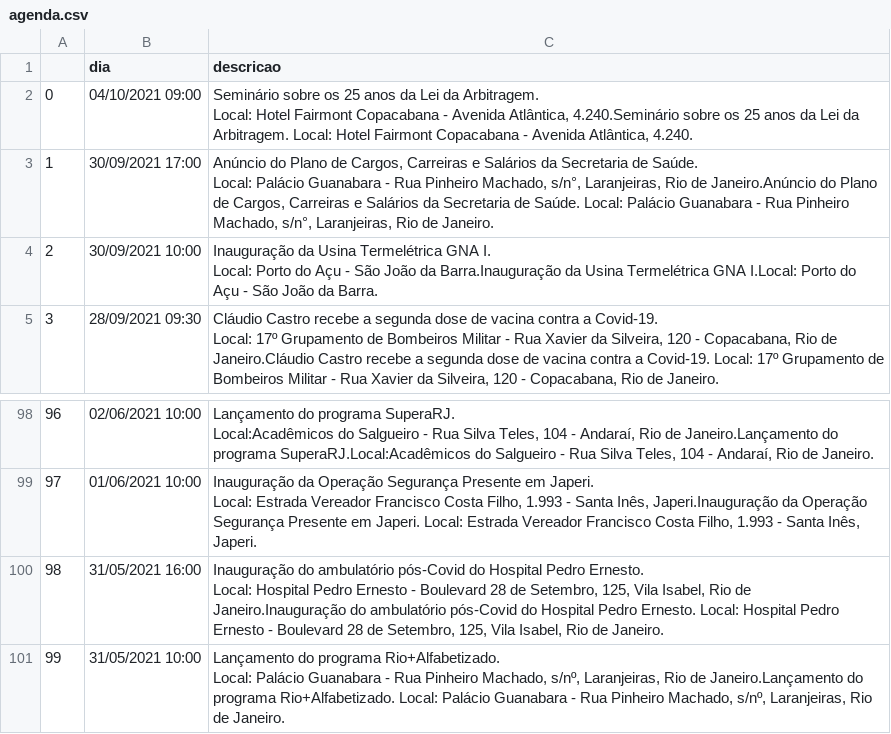
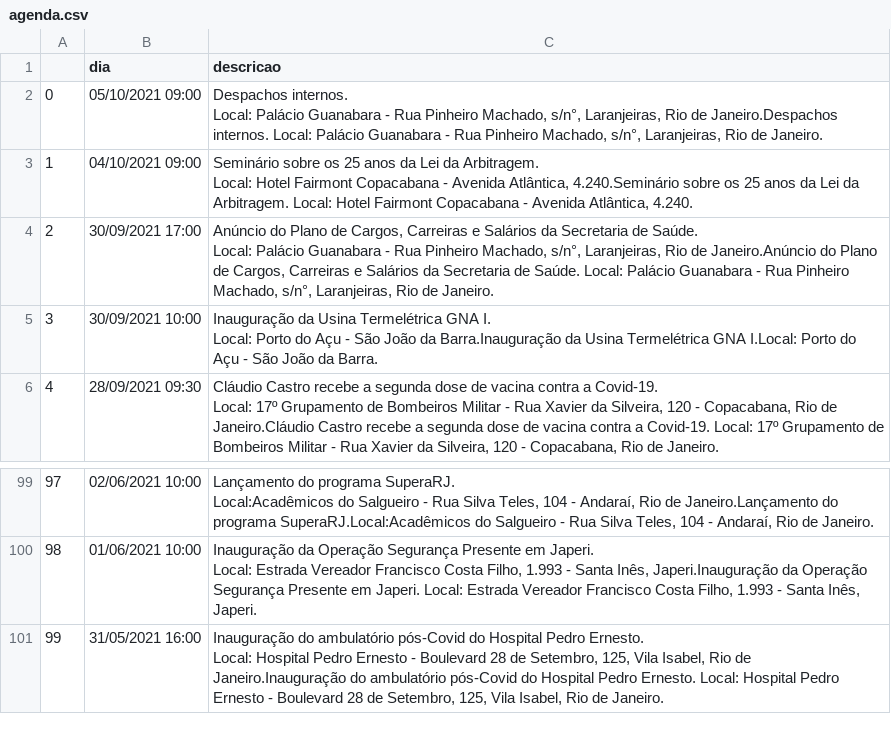
Before and after one commit to belisards/agenda_oficial_rj, a CSV file: agenda.csv, drawn as a sheet; only a part is shown, gaps mark what is left out; removed rows and columns are numbered as before the commit, all else as after; ↵ is a line break in a cell; the diff names each change by its address in the sheet, - before the commit and + after, or states it on an @@ line.

```diff
--- a/agenda.csv
+++ b/agenda.csv
+row 2: 0 | 05/10/2021 09:00 | Despachos internos. ↵ Local: Palácio Guanabara - Rua Pinheiro Machado, s/n°, Laranjeiras, Rio de Janeiro.Despachos internos. Local: Palácio Guanabara - Rua Pinheiro Machado, s/n°, Laranjeiras, Rio de Janeiro.
@@ column A renumbered between rows 3 and 101 @@
-row 101: 99 | 31/05/2021 10:00 | Lançamento do programa Rio+Alfabetizado. ↵ Local: Palácio Guanabara - Rua Pinheiro Machado, s/nº, Laranjeiras, Rio de Janeiro.Lançamento do programa Rio+Alfabetizado. Local: Palácio Guanabara - Rua Pinheiro Machado, s/nº, Laranjeiras, Rio de Janeiro.
```
